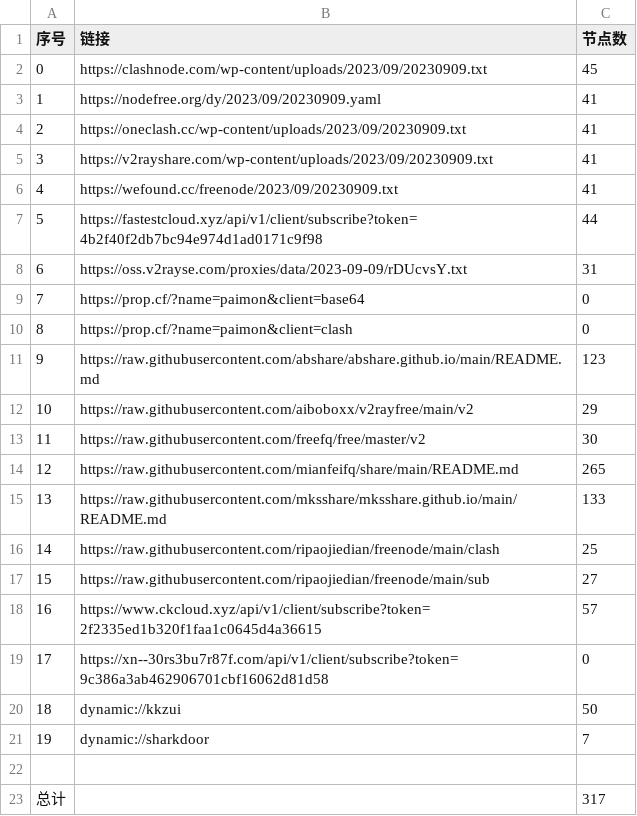
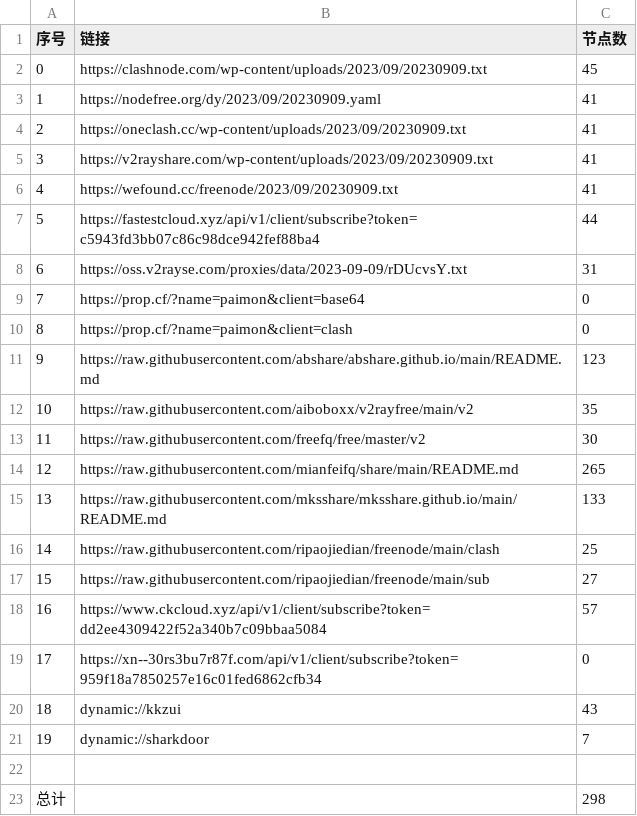
Before and after one commit to yuhanguyue-hub/free, a CSV file: list_result.csv, drawn as a sheet.

```diff
--- a/list_result.csv
+++ b/list_result.csv
@@ -6,3 +6,3 @@
 4,https://wefound.cc/freenode/2023/09/20230909.txt,41
-5,https://fastestcloud.xyz/api/v1/client/subscribe?token=4b2f40f2db7bc94e974d1ad0171c9f98,44
+5,https://fastestcloud.xyz/api/v1/client/subscribe?token=c5943fd3bb07c86c98dce942fef88ba4,44
 6,https://oss.v2rayse.com/proxies/data/2023-09-09/rDUcvsY.txt,31
@@ -11,3 +11,3 @@
 9,https://raw.githubusercontent.com/abshare/abshare.github.io/main/README.md,123
-10,https://raw.githubusercontent.com/aiboboxx/v2rayfree/main/v2,29
+10,https://raw.githubusercontent.com/aiboboxx/v2rayfree/main/v2,35
 11,https://raw.githubusercontent.com/freefq/free/master/v2,30
@@ -17,7 +17,7 @@
 15,https://raw.githubusercontent.com/ripaojiedian/freenode/main/sub,27
-16,https://www.ckcloud.xyz/api/v1/client/subscribe?token=2f2335ed1b320f1faa1c0645d4a36615,57
-17,https://xn--30rs3bu7r87f.com/api/v1/client/subscribe?token=9c386a3ab462906701cbf16062d81d58,0
-18,dynamic://kkzui,50
+16,https://www.ckcloud.xyz/api/v1/client/subscribe?token=dd2ee4309422f52a340b7c09bbaa5084,57
+17,https://xn--30rs3bu7r87f.com/api/v1/client/subscribe?token=959f18a7850257e16c01fed6862cfb34,0
+18,dynamic://kkzui,43
 19,dynamic://sharkdoor,7
 
-总计,,317
+总计,,298
```
Also changed, not shown: 12 other files.
